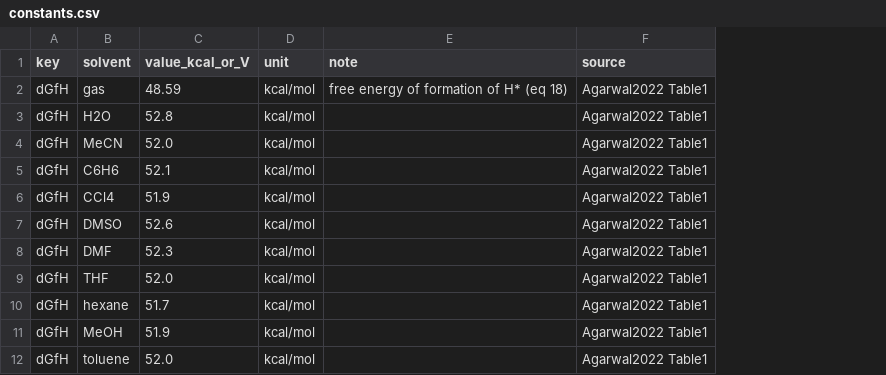
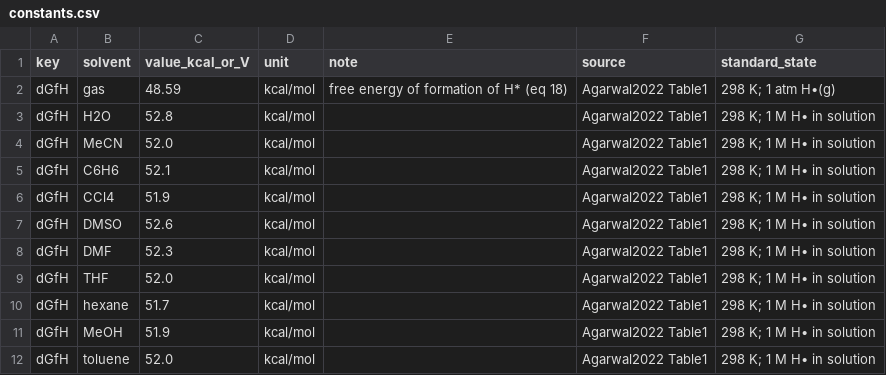
Before and after one commit to carsten-streb/pcetbase, a CSV file: data/constants.csv, drawn as a sheet; only a part is shown; the diff names each change by its address in the sheet, - before the commit and + after, or states it on an @@ line.

```diff
--- a/data/constants.csv
+++ b/data/constants.csv
+column G (standard_state), rows 2-12: 298 K; 1 atm H•(g) | 298 K; 1 M H• in solution | 298 K; 1 M H• in solution | 298 K; 1 M H• in solution | 298 K; 1 M H• in solution | 298 K; 1 M H• in solution | 298 K; 1 M H• in solution | 298 K; 1 M H• in solution | 298 K; 1 M H• in solution | 298 K; 1 M H• in solution | 298 K; 1 M H• in solution
```
Also changed, not shown: data/data.csv, derived/analysis.csv, 15 other files.
